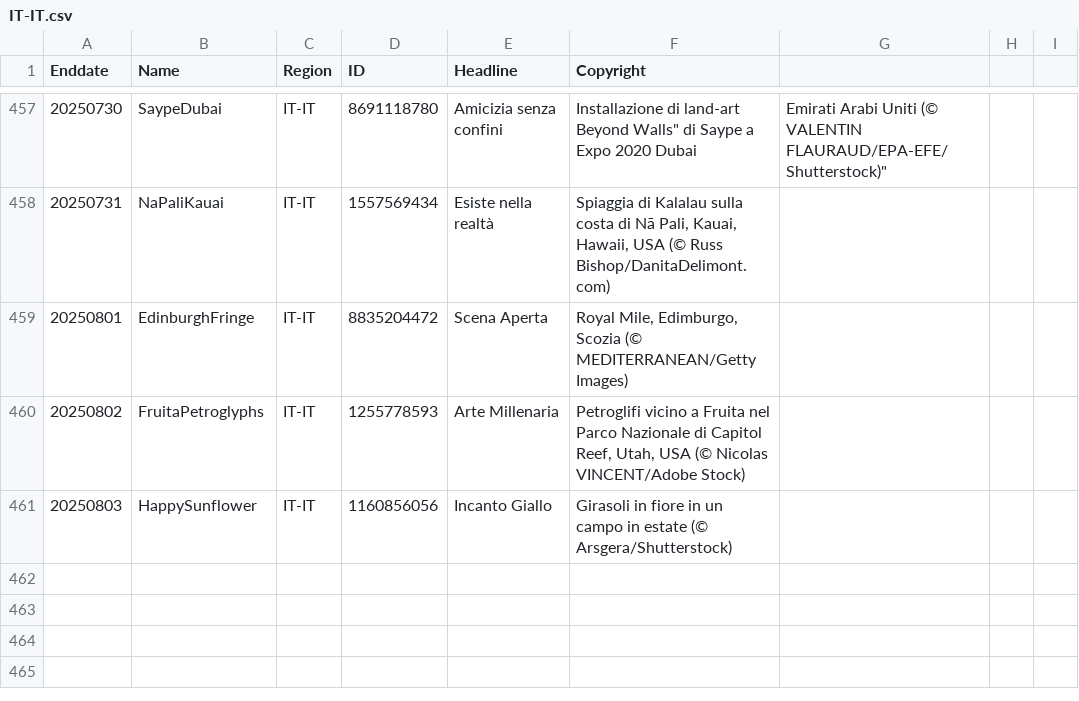
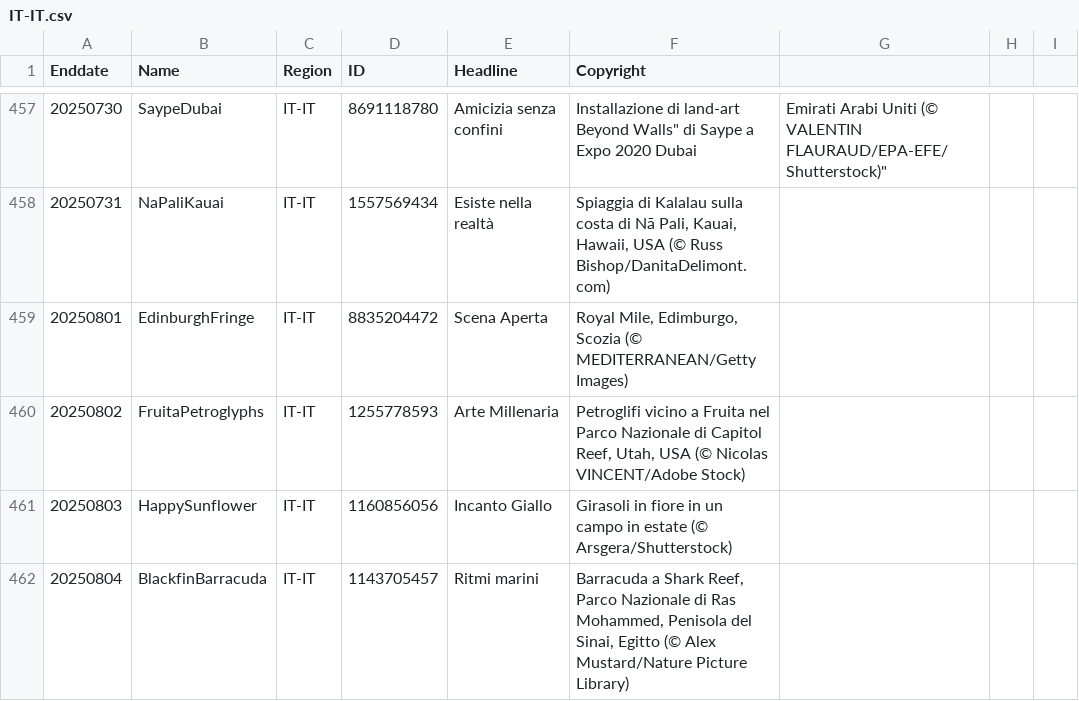
Before and after one commit to taumasyang/imageArchive, a CSV file: metadata/IT-IT.csv, drawn as a sheet; only a part is shown, gaps mark what is left out; the diff names each change by its address in the sheet, - before the commit and + after, or states it on an @@ line.

```diff
--- a/metadata/IT-IT.csv
+++ b/metadata/IT-IT.csv
+row 462: 20250804 | BlackfinBarracuda | IT-IT | 1143705457 | Ritmi marini | Barracuda a Shark Reef, Parco Nazionale di Ras Mohammed, Penisola del Sinai, Egitto (© Alex Mustard/Nature Picture Library)
```
Also changed, not shown: metadata/EN-CA.csv, metadata/EN-GB.csv, 9 other files.
